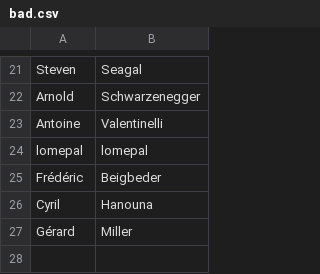
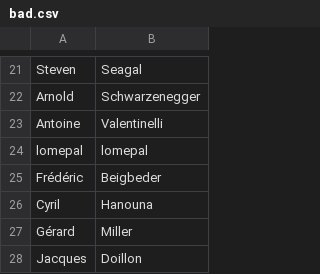
Before and after one commit to RBasile/Cancell-Addon, a CSV file: lists/bad.csv, drawn as a sheet; only a part is shown, gaps mark what is left out.

Commit message:
Update bad.csv

```diff
--- a/lists/bad.csv
+++ b/lists/bad.csv
@@ -27 +27,2 @@ Cyril,Hanouna
 Gérard,Miller
+Jacques,Doillon
```
